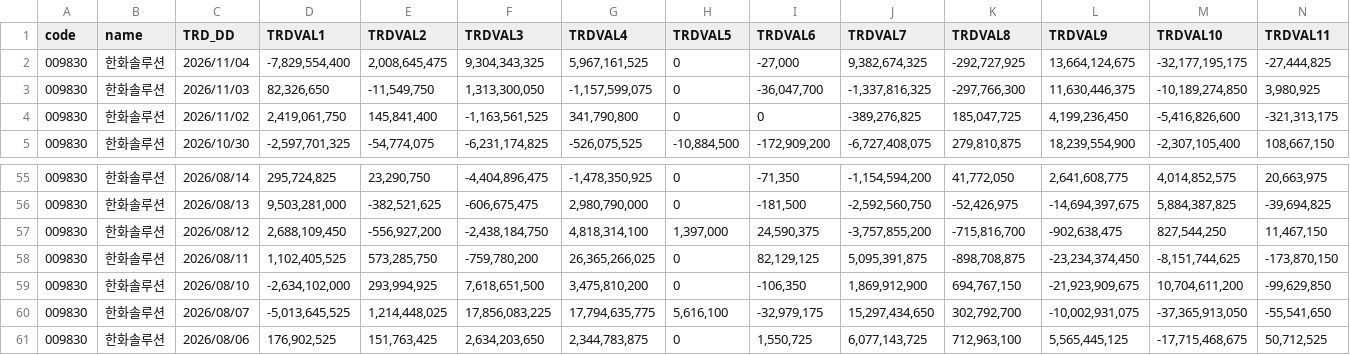
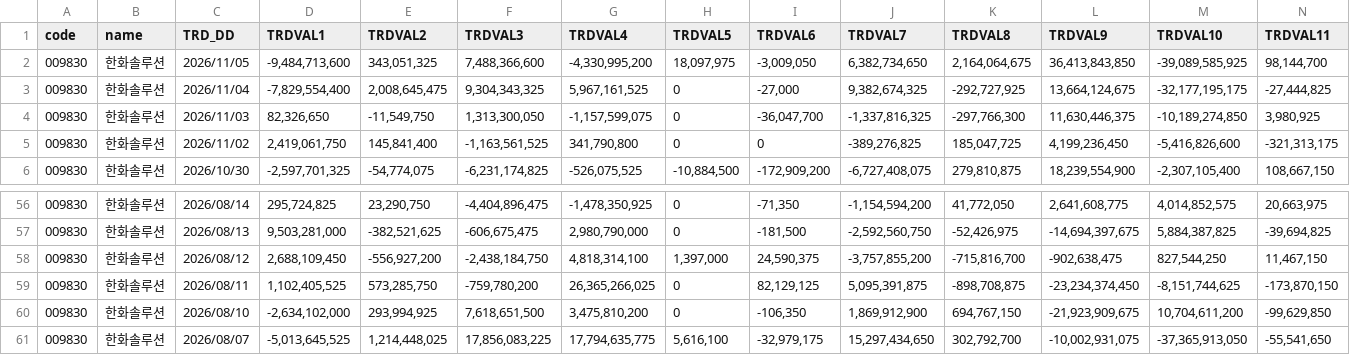
Before and after one commit to pures-lab/kal-flows, a CSV file: data/krx/009830_investor_daily.csv, drawn as a sheet; only a part is shown, gaps mark what is left out; removed rows and columns are numbered as before the commit, all else as after; rows hold the shown columns only; the diff names each change by its address in the sheet, - before the commit and + after, or states it on an @@ line.

```diff
--- a/data/krx/009830_investor_daily.csv
+++ b/data/krx/009830_investor_daily.csv
+row 2: 009830 | 한화솔루션 | 2026/11/05 | -9,484,713,600 | 343,051,325 | 7,488,366,600 | -4,330,995,200 | 18,097,975 | -3,009,050 | 6,382,734,650 | 2,164,064,675 | 36,413,843,850 | -39,089,585,925 | 98,144,700
-row 61: 009830 | 한화솔루션 | 2026/08/06 | 176,902,525 | 151,763,425 | 2,634,203,650 | 2,344,783,875 | 0 | 1,550,725 | 6,077,143,725 | 712,963,100 | 5,565,445,125 | -17,715,468,675 | 50,712,525
```
Also changed, not shown: data/krx/006400_investor_daily.csv, data/krx/rank_KSQ_foreign.csv, 25 other files.
